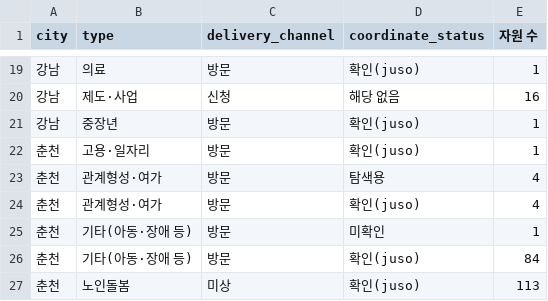
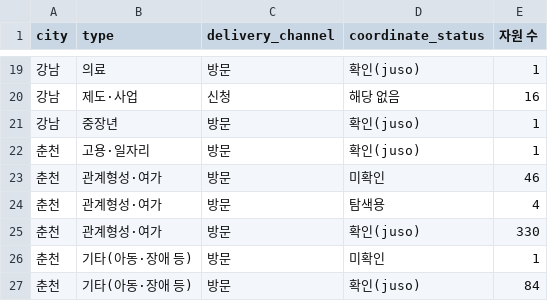
Before and after one commit to taeyeon715/BigDataContest_social-isolation-LINK-Radar, a CSV file: reports/w1_자원원장/원장_구성.csv, drawn as a sheet; only a part is shown, gaps mark what is left out; the shorter side is filled out with more unchanged rows.

```diff
--- a/reports/w1_자원원장/원장_구성.csv
+++ b/reports/w1_자원원장/원장_구성.csv
@@ -22,4 +22,5 @@
 춘천,고용·일자리,방문,확인(juso),1
+춘천,관계형성·여가,방문,미확인,46
 춘천,관계형성·여가,방문,탐색용,4
-춘천,관계형성·여가,방문,확인(juso),4
+춘천,관계형성·여가,방문,확인(juso),330
 춘천,기타(아동·장애 등),방문,미확인,1
```
Also changed, not shown: reports/w1_자원원장/동별_접근거리.csv, reports/w1_자원원장/미상_비율.csv, 20 other files.
